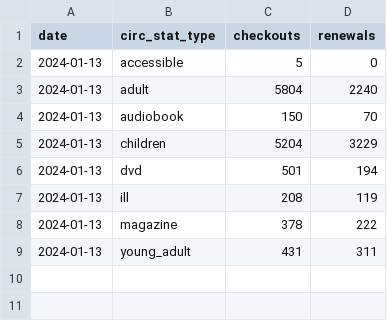
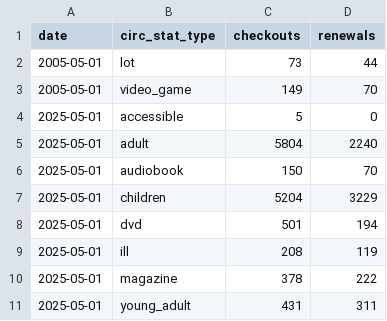
Before and after one commit to danlerche/ppl_statistics, a CSV file: combined_circ_stats.csv (was circ_updated.csv), drawn as a sheet.

Commit message:
added combine csvs file

```diff
--- a/circ_updated.csv
+++ b/combined_circ_stats.csv
@@ -1,9 +1,11 @@
 date;circ_stat_type;checkouts;renewals
-2024-01-13;accessible;5;0
-2024-01-13;adult;5804;2240
-2024-01-13;audiobook;150;70
-2024-01-13;children;5204;3229
-2024-01-13;dvd;501;194
-2024-01-13;ill;208;119
-2024-01-13;magazine;378;222
-2024-01-13;young_adult;431;311
+2005-05-01;lot;73;44
+2005-05-01;video_game;149;70
+2025-05-01;accessible;5;0
+2025-05-01;adult;5804;2240
+2025-05-01;audiobook;150;70
+2025-05-01;children;5204;3229
+2025-05-01;dvd;501;194
+2025-05-01;ill;208;119
+2025-05-01;magazine;378;222
+2025-05-01;young_adult;431;311
```
Also changed, not shown: 3 other files.
